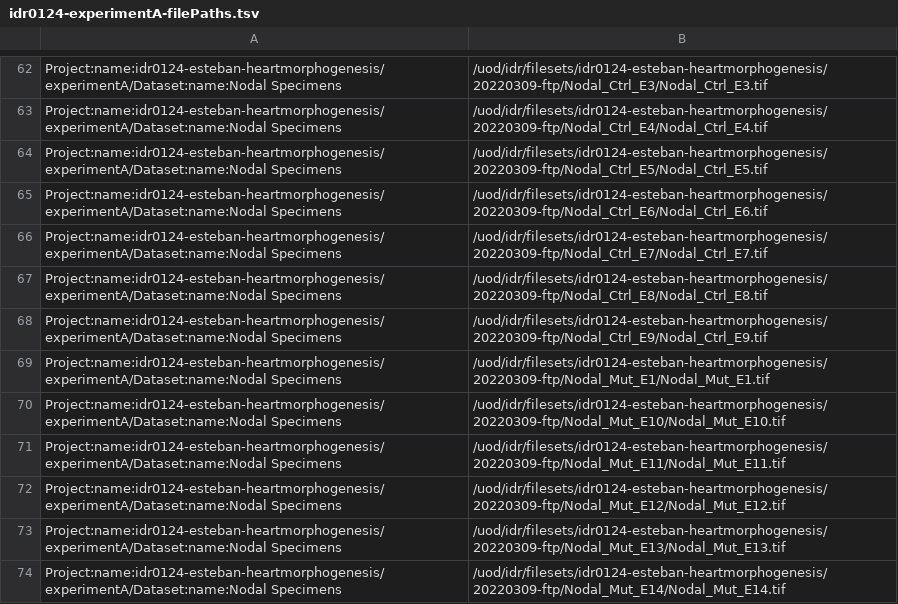
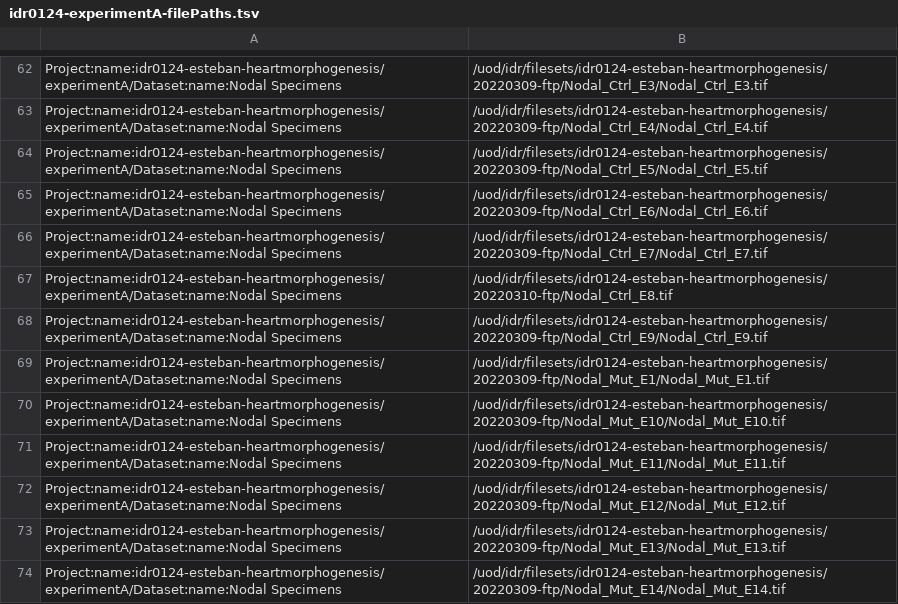
Before and after one commit to IDR/idr0124-esteban-heartmorphogenesis, a TSV file: experimentA/idr0124-experimentA-filePaths.tsv, drawn as a sheet; only a part is shown, gaps mark what is left out.

Commit message:
Use new version of Nodal_Ctrl_E8.tif file

```diff
--- a/experimentA/idr0124-experimentA-filePaths.tsv
+++ b/experimentA/idr0124-experimentA-filePaths.tsv
@@ -66,3 +66,3 @@ Project:name:idr0124-esteban-heartmorphogenesis/experimentA/Dataset:name:Nodal S
 Project:name:idr0124-esteban-heartmorphogenesis/experimentA/Dataset:name:Nodal Specimens	/uod/idr/filesets/idr0124-esteban-heartmorphogenesis/20220309-ftp/Nodal_Ctrl_E7/Nodal_Ctrl_E7.tif
-Project:name:idr0124-esteban-heartmorphogenesis/experimentA/Dataset:name:Nodal Specimens	/uod/idr/filesets/idr0124-esteban-heartmorphogenesis/20220309-ftp/Nodal_Ctrl_E8/Nodal_Ctrl_E8.tif
+Project:name:idr0124-esteban-heartmorphogenesis/experimentA/Dataset:name:Nodal Specimens	/uod/idr/filesets/idr0124-esteban-heartmorphogenesis/20220310-ftp/Nodal_Ctrl_E8.tif
 Project:name:idr0124-esteban-heartmorphogenesis/experimentA/Dataset:name:Nodal Specimens	/uod/idr/filesets/idr0124-esteban-heartmorphogenesis/20220309-ftp/Nodal_Ctrl_E9/Nodal_Ctrl_E9.tif
```
